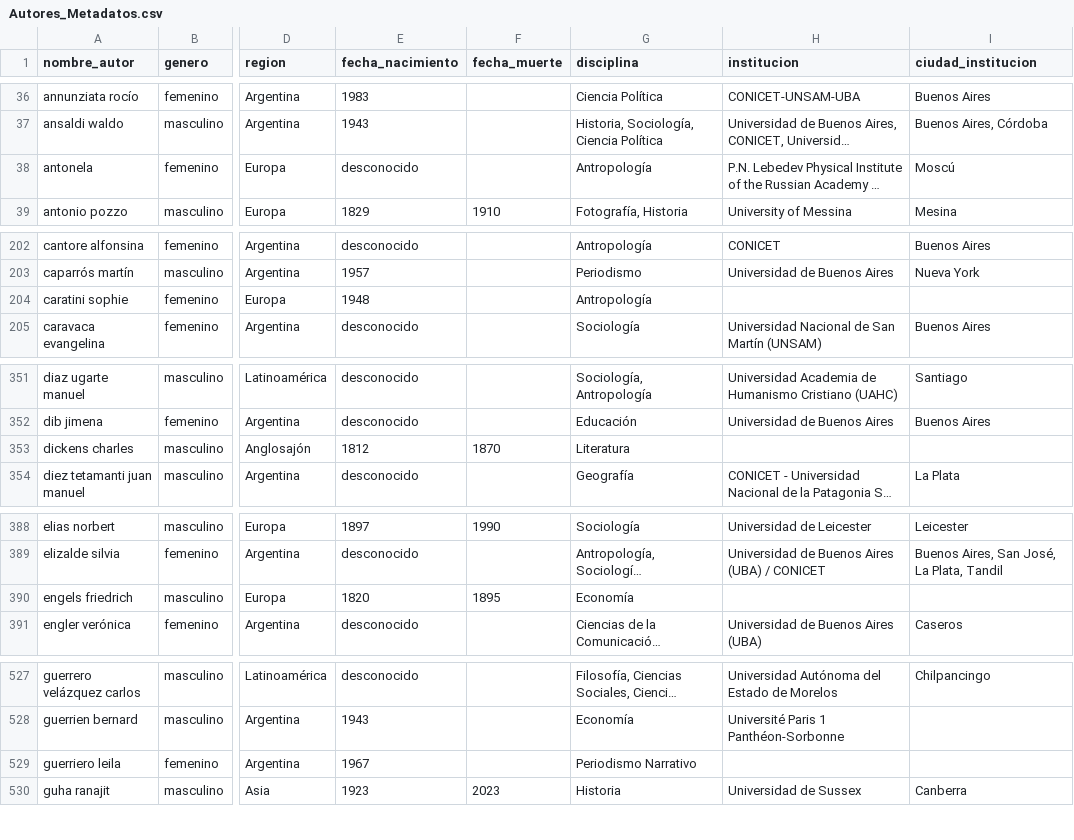
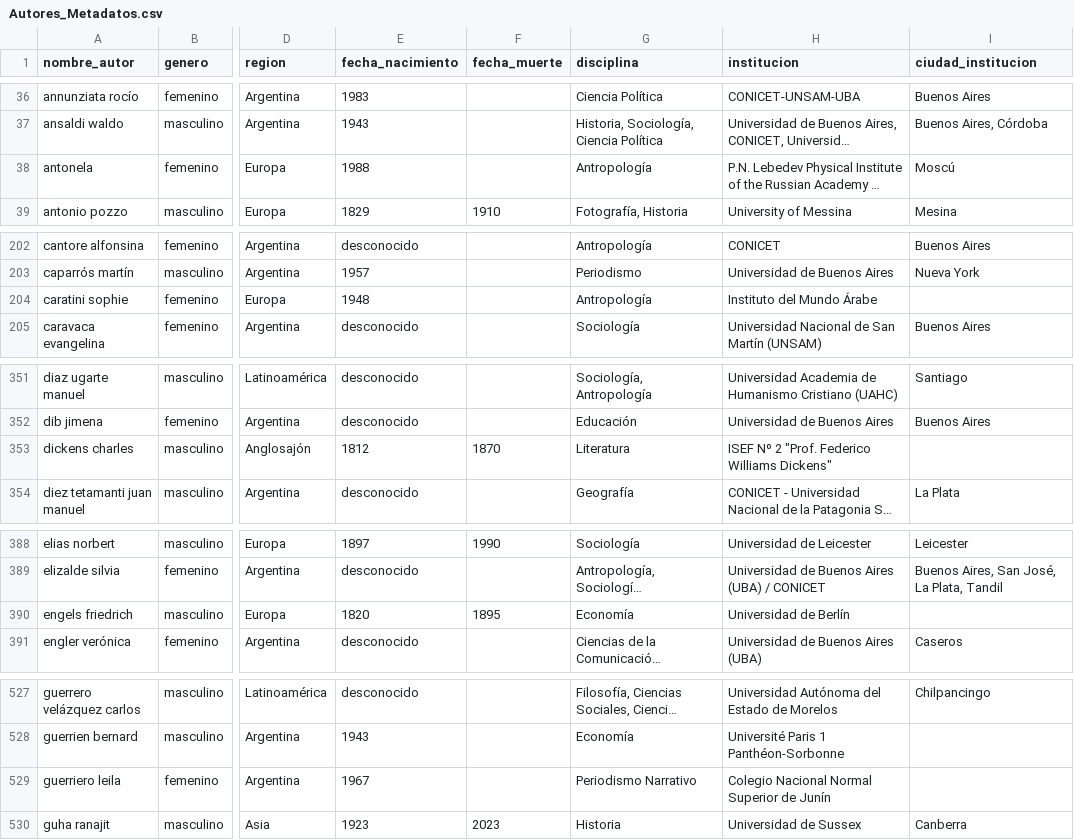
Before and after one commit to JoaquinZ87/dashboard_autores, a CSV file: Autores_Metadatos.csv, drawn as a sheet; only a part is shown, gaps mark what is left out; long unchanged cells end in …; the diff covers the shown part only; the diff names each change by its address in the sheet, - before the commit and + after, or states it on an @@ line.

```diff
--- a/Autores_Metadatos.csv
+++ b/Autores_Metadatos.csv
-E38 (fecha_nacimiento): desconocido
+E38 (fecha_nacimiento): 1988
-H204 (institucion): (empty)
+H204 (institucion): Instituto del Mundo Árabe
-H353 (institucion): (empty)
+H353 (institucion): ISEF Nº 2 "Prof. Federico Williams Dickens"
-H390 (institucion): (empty)
+H390 (institucion): Universidad de Berlín
-H529 (institucion): (empty)
+H529 (institucion): Colegio Nacional Normal Superior de Junín
```
Also changed, not shown: 2 edited cells elsewhere in this file.
